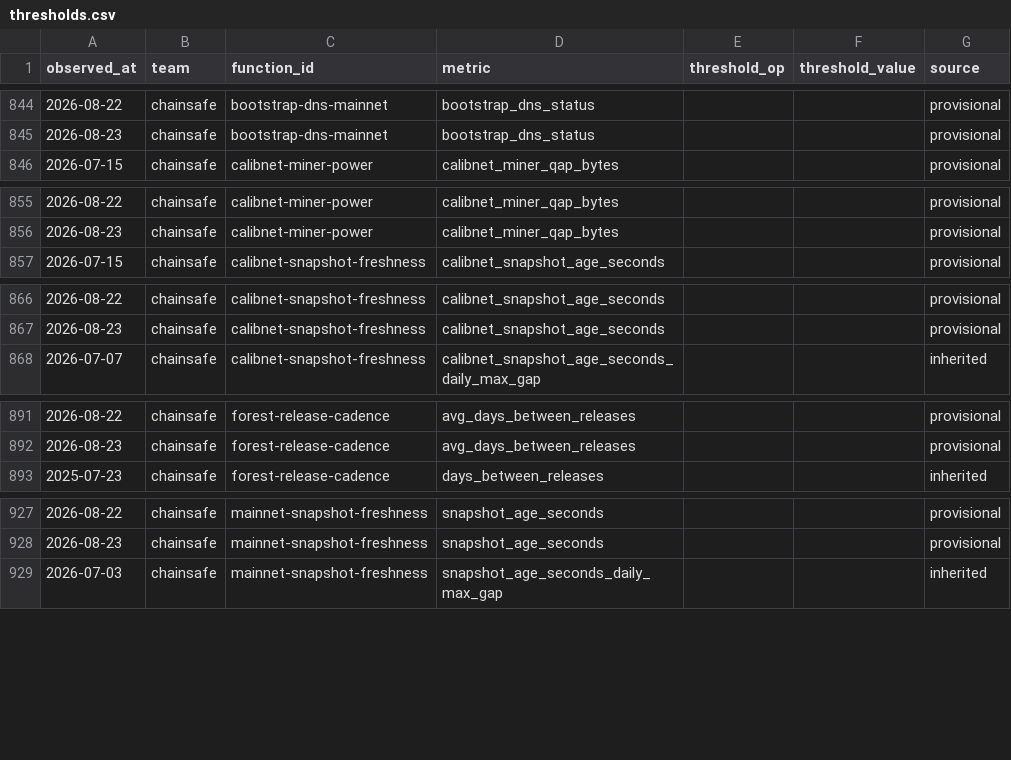
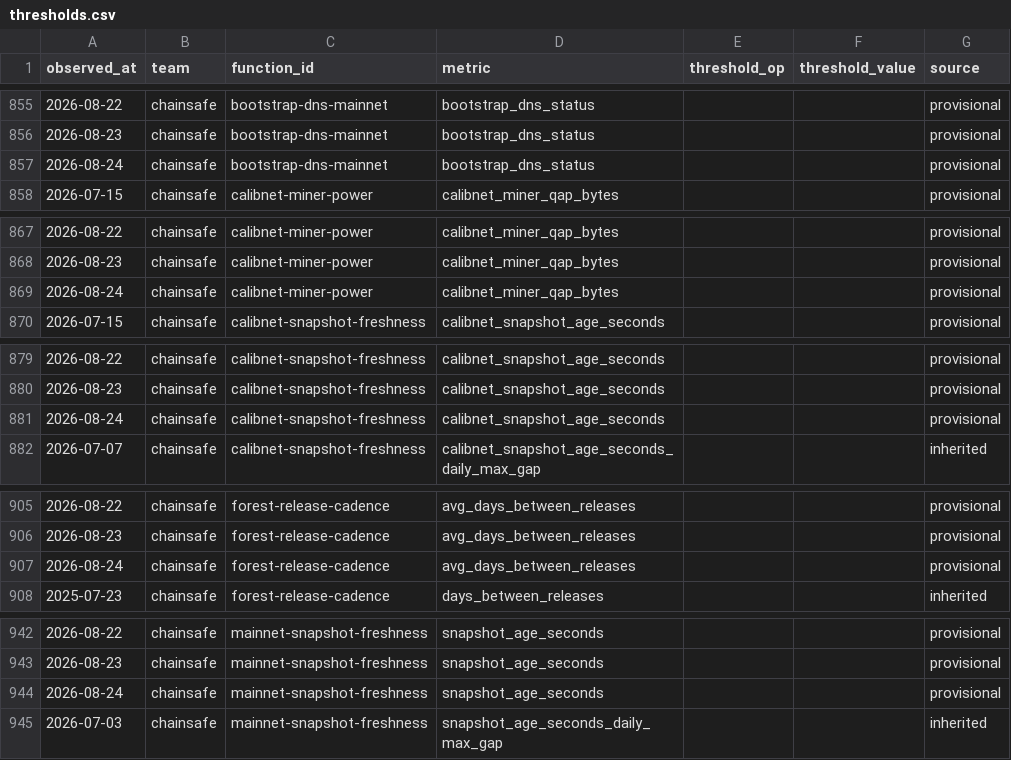
Before and after one commit to filecoin-project/pgf-monitor, a CSV file: data/thresholds.csv, drawn as a sheet; only a part is shown, gaps mark what is left out; the diff covers the shown part only; the diff names each change by its address in the sheet, - before the commit and + after, or states it on an @@ line.

```diff
--- a/data/thresholds.csv
+++ b/data/thresholds.csv
+row 857: 2026-08-24 | chainsafe | bootstrap-dns-mainnet | bootstrap_dns_status |  |  | provisional
+row 869: 2026-08-24 | chainsafe | calibnet-miner-power | calibnet_miner_qap_bytes |  |  | provisional
+row 881: 2026-08-24 | chainsafe | calibnet-snapshot-freshness | calibnet_snapshot_age_seconds |  |  | provisional
+row 907: 2026-08-24 | chainsafe | forest-release-cadence | avg_days_between_releases |  |  | provisional
+row 944: 2026-08-24 | chainsafe | mainnet-snapshot-freshness | snapshot_age_seconds |  |  | provisional
```
Also changed, not shown: 33 added rows elsewhere in this file, 1 other file.
